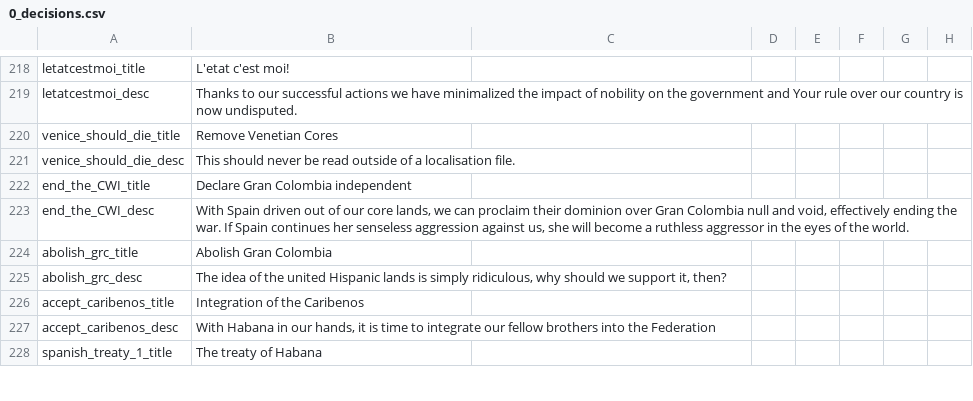
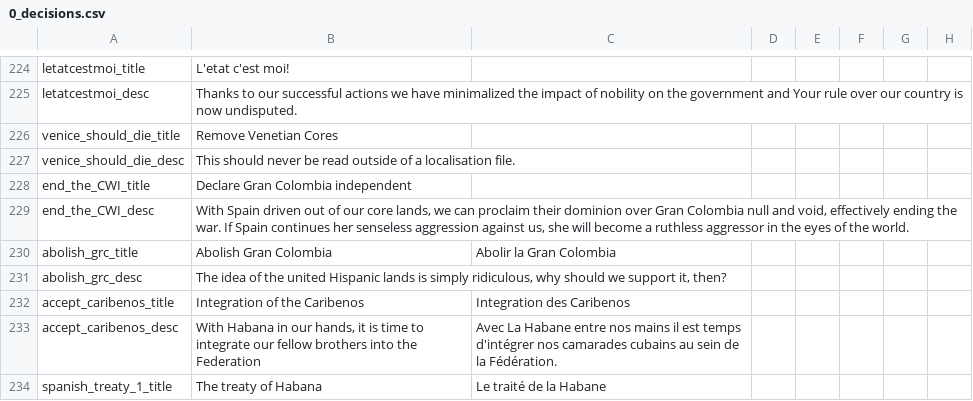
Before and after one commit to Pergame35/Divergences, a CSV file: Divergences of Darkness/Divergences of Darkness/localisation/0_decisions.csv, drawn as a sheet; only a part is shown, gaps mark what is left out; addresses are those after the commit; the diff covers the shown part only; the diff names each change by its address in the sheet, - before the commit and + after, or states it on an @@ line.

Commit message:
Summer update
- Added the port treaty of Kwangchowan
- Many regions redone in Africa for aestitical reasons
- Korean War should now be won by AI Japan
- AI Spain can now end the war more easily against Gran Colombia
- fixed Greek Pontus
- AI will now attack more the Asian uncivilized if Spain loses GP status
- Liberal/Socialist South Africa can accept the Baastards
- Spanish Pacific Islands can be bought
- Athalcor mini-fixes
- Event chain involving Europeans acquiring (or trying) to get treaty
ports
- Macao in Spanish hands
- Chinese states now hate each other to avoid alliances to stall the
unification
- PortugUese local fixed
- Various small fixes

```diff
--- a/Divergences of Darkness/Divergences of Darkness/localisation/0_decisions.csv
+++ b/Divergences of Darkness/Divergences of Darkness/localisation/0_decisions.csv
-C230: (empty)
+C230: Abolir la Gran Colombia
-C232: (empty)
+C232: Integration des Caribenos
-C233: (empty)
+C233: Avec La Habane entre nos mains il est temps d'intégrer nos camarades cubains au sein de la Fédération.
-C234: (empty)
+C234: Le traité de la Habane
```
Also changed, not shown: 18 added rows, 2 removed rows and 8 edited cells elsewhere in this file, Divergences of Darkness/Divergences of Darkness/localisation/0_cb_types.csv, Divergences of Darkness/Divergences of Darkness/localisation/0_common.csv, 56 other files.
